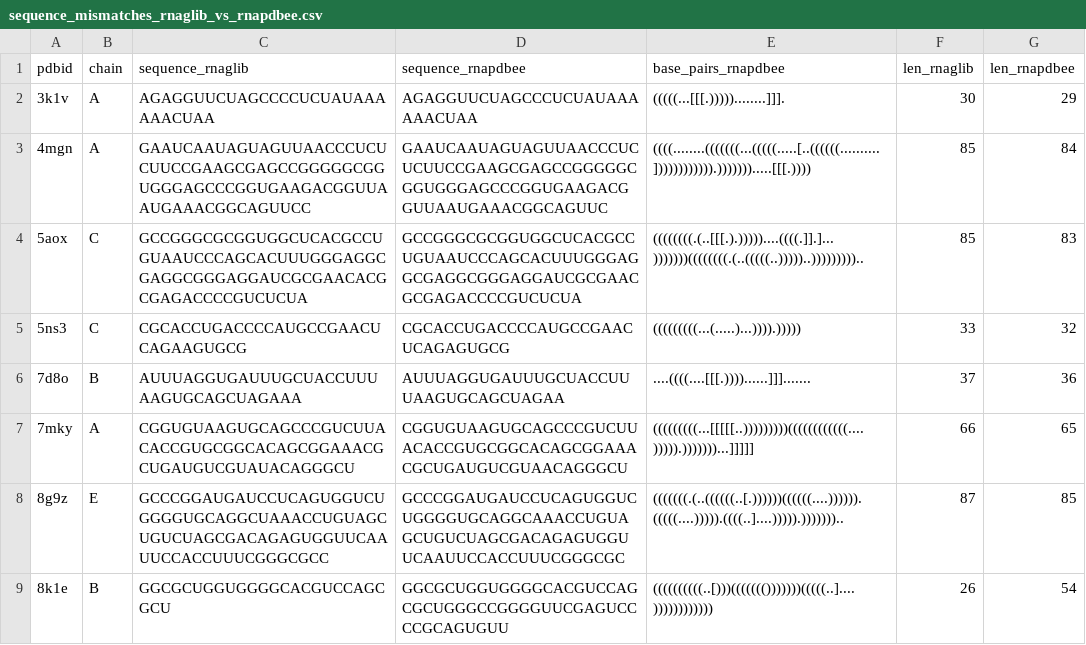
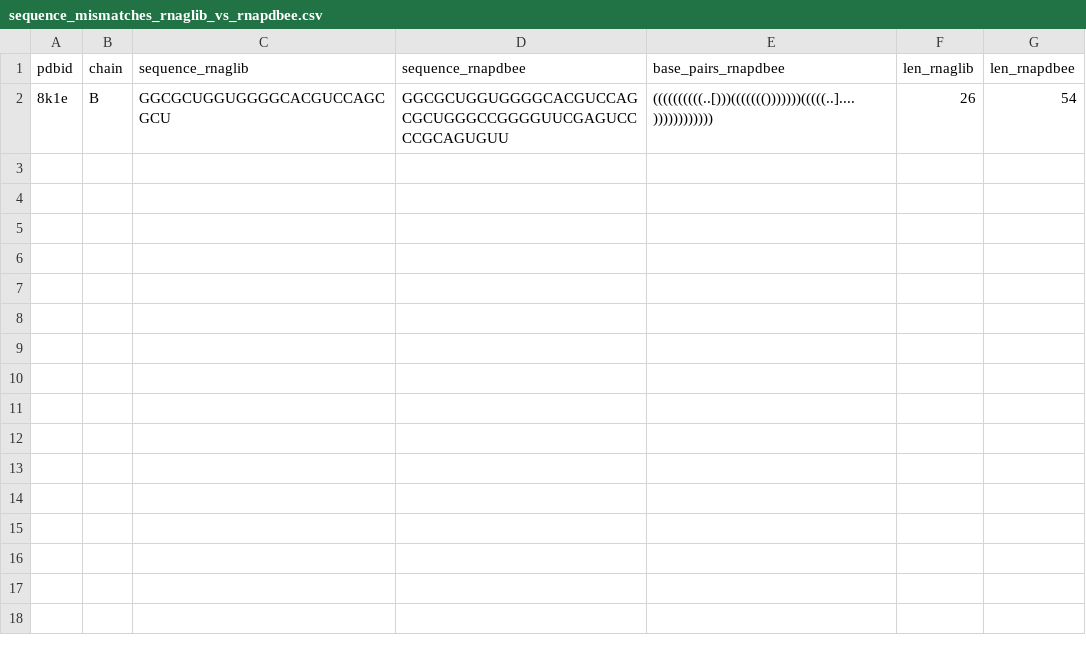
Before and after one commit to lucianozablocki/probing-dataset, a CSV file: rnaglib_rnapdbee_diff/sequence_mismatches_rnaglib_vs_rnapdbee.csv, drawn as a sheet; the diff names each change by its address in the sheet, - before the commit and + after, or states it on an @@ line.

Commit message:
update tool mismatch csv

```diff
--- a/rnaglib_rnapdbee_diff/sequence_mismatches_rnaglib_vs_rnapdbee.csv
+++ b/rnaglib_rnapdbee_diff/sequence_mismatches_rnaglib_vs_rnapdbee.csv
-row 2: 3k1v | A | AGAGGUUCUAGCCCCUCUAUAAAAAACUAA | AGAGGUUCUAGCCCUCUAUAAAAAACUAA | (((((...[[[.)))))........]]]. | 30 | 29
-row 3: 4mgn | A | GAAUCAAUAGUAGUUAACCCUCUCUUCCGAAGCGAGCCGGGGGCGGUGGGAGCCCGGUGAAGACGGUUAAUGAAACGGCAGUUCC | GAAUCAAUAGUAGUUAACCCUCUCUUCCGAAGCGAGCCGGGGGCGGUGGGAGCCCGGUGAAGACGGUUAAUGAAACGGCAGUUC | ((((........(((((((...(((((.....[..((((((..........]))))))))))).))))))).....[[[.)))) | 85 | 84
-row 4: 5aox | C | GCCGGGCGCGGUGGCUCACGCCUGUAAUCCCAGCACUUUGGGAGGCGAGGCGGGAGGAUCGCGAACACGCGAGACCCCGUCUCUA | GCCGGGCGCGGUGGCUCACGCCUGUAAUCCCAGCACUUUGGGAGGCGAGGCGGGAGGAUCGCGAACGCGAGACCCCGUCUCUA | ((((((((.(..[[[.).)))))....((((.]].]...)))))))((((((((.(..(((((..)))))..))))))))).. | 85 | 83
-row 5: 5ns3 | C | CGCACCUGACCCCAUGCCGAACUCAGAAGUGCG | CGCACCUGACCCCAUGCCGAACUCAGAGUGCG | (((((((((...(.....)...)))).))))) | 33 | 32
-row 6: 7d8o | B | AUUUAGGUGAUUUGCUACCUUUAAGUGCAGCUAGAAA | AUUUAGGUGAUUUGCUACCUUUAAGUGCAGCUAGAA | ....((((....[[[.))))......]]]....... | 37 | 36
-row 7: 7mky | A | CGGUGUAAGUGCAGCCCGUCUUACACCGUGCGGCACAGCGGAAACGCUGAUGUCGUAUACAGGGCU | CGGUGUAAGUGCAGCCCGUCUUACACCGUGCGGCACAGCGGAAACGCUGAUGUCGUAACAGGGCU | (((((((((...[[[[[..)))))))))((((((((((((....))))).)))))))...]]]]] | 66 | 65
-row 8: 8g9z | E | GCCCGGAUGAUCCUCAGUGGUCUGGGGUGCAGGCUAAACCUGUAGCUGUCUAGCGACAGAGUGGUUCAAUUCCACCUUUCGGGCGCC | GCCCGGAUGAUCCUCAGUGGUCUGGGGUGCAGGCAAACCUGUAGCUGUCUAGCGACAGAGUGGUUCAAUUCCACCUUUCGGGCGC | (((((((.(..((((((..[.))))))((((((....)))))).(((((....))))).((((..]....))))).))))))).. | 87 | 85
```
